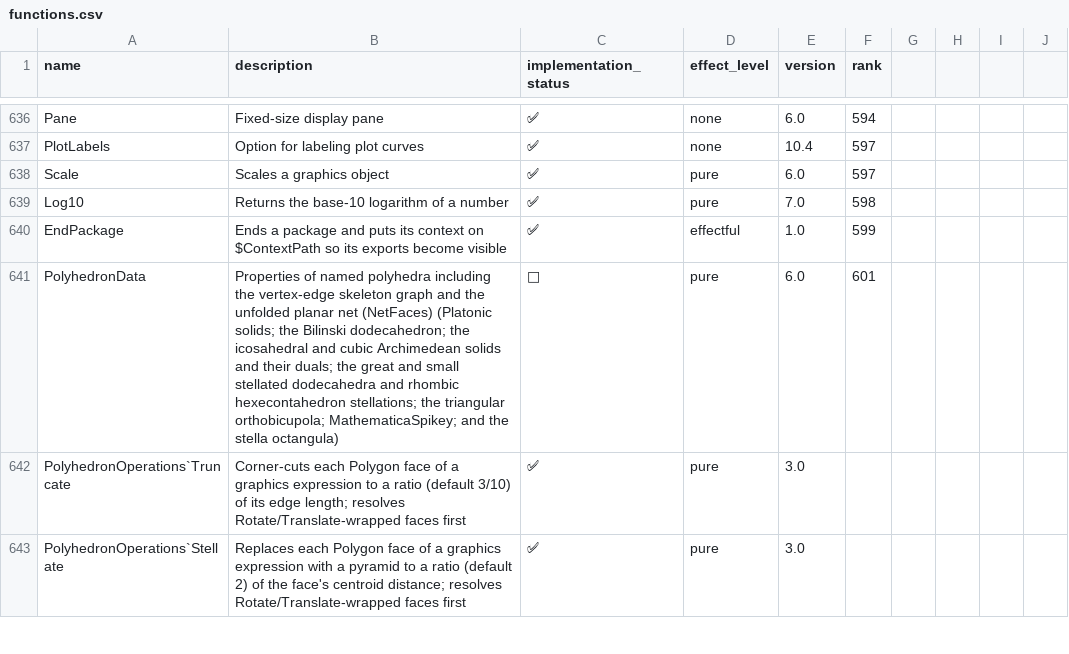
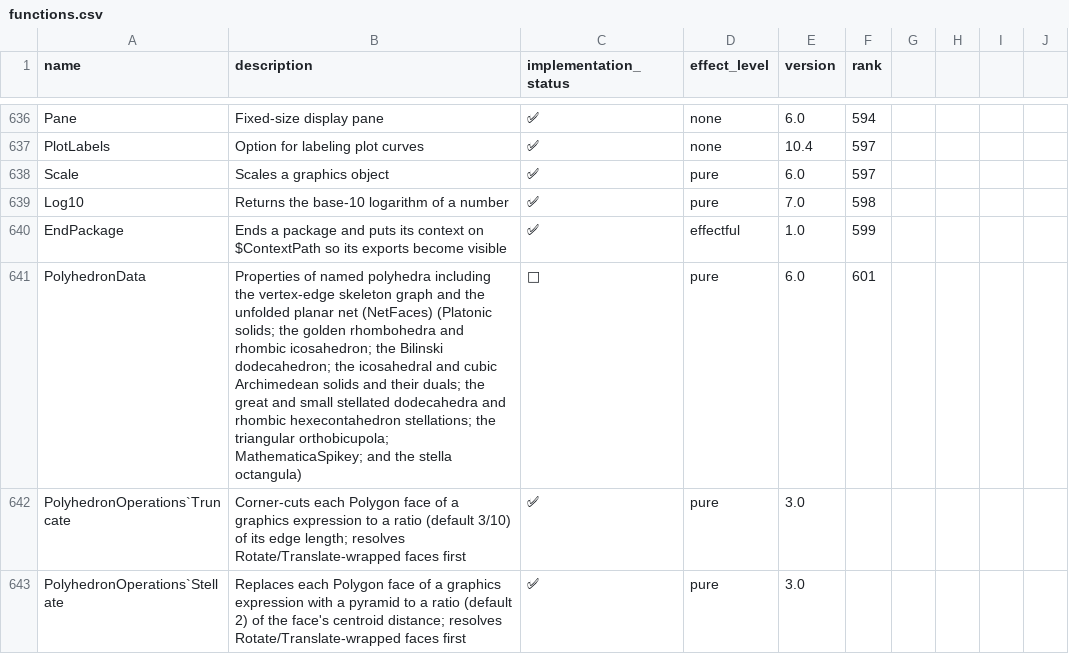
Before and after one commit to ad-si/Woxi, a CSV file: functions.csv, drawn as a sheet; only a part is shown, gaps mark what is left out.

```diff
--- a/functions.csv
+++ b/functions.csv
@@ -640,3 +640,3 @@ Log10,Returns the base-10 logarithm of a number,✅,pure,7.0,598
 EndPackage,Ends a package and puts its context on $ContextPath so its exports become visible,✅,effectful,1.0,599
-PolyhedronData,Properties of named polyhedra including the vertex-edge skeleton graph and the unfolded planar net (NetFaces) (Platonic solids; the Bilinski dodecahedron; the icosahedral and cubic Archimedean solids and their duals; the great and small stellated dodecahedra and rhombic hexecontahedron stellations; the triangular orthobicupola; MathematicaSpikey; and the stella octangula),🚧,pure,6.0,601
+PolyhedronData,Properties of named polyhedra including the vertex-edge skeleton graph and the unfolded planar net (NetFaces) (Platonic solids; the golden rhombohedra and rhombic icosahedron; the Bilinski dodecahedron; the icosahedral and cubic Archimedean solids and their duals; the great and small stellated dodecahedra and rhombic hexecontahedron stellations; the triangular orthobicupola; MathematicaSpikey; and the stella octangula),🚧,pure,6.0,601
 PolyhedronOperations`Truncate,Corner-cuts each Polygon face of a graphics expression to a ratio (default 3/10) of its edge length; resolves Rotate/Translate-wrapped faces first,✅,pure,3.0,
```
Also changed, not shown: 4 other files.
